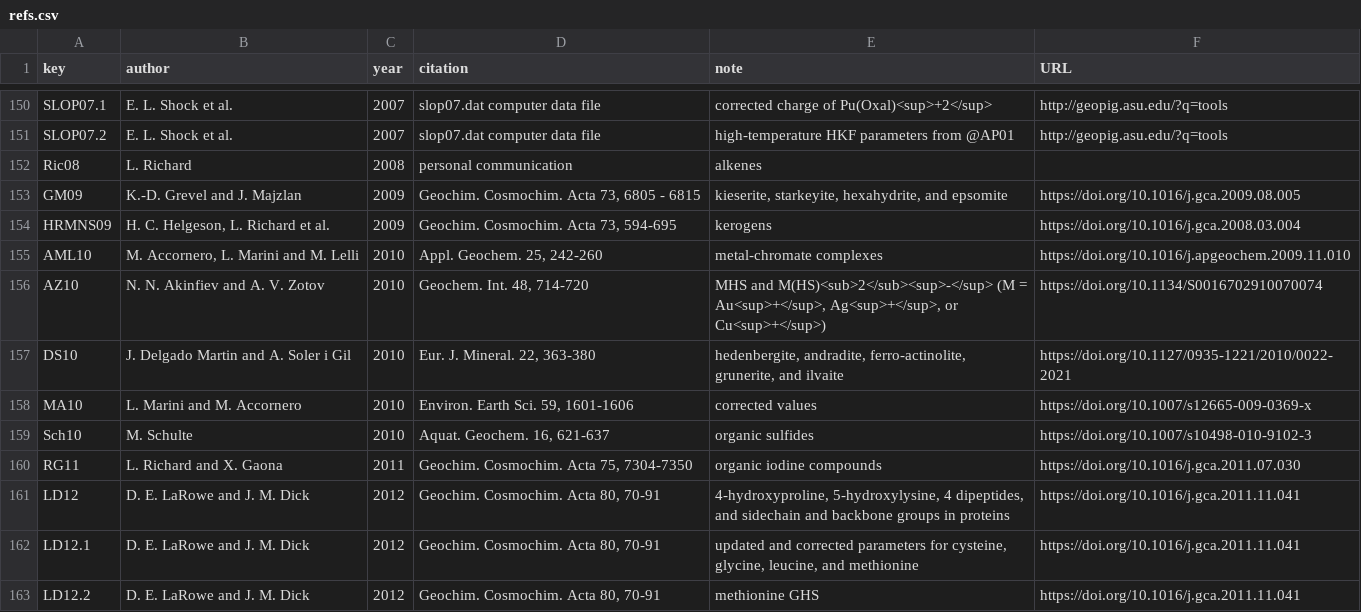
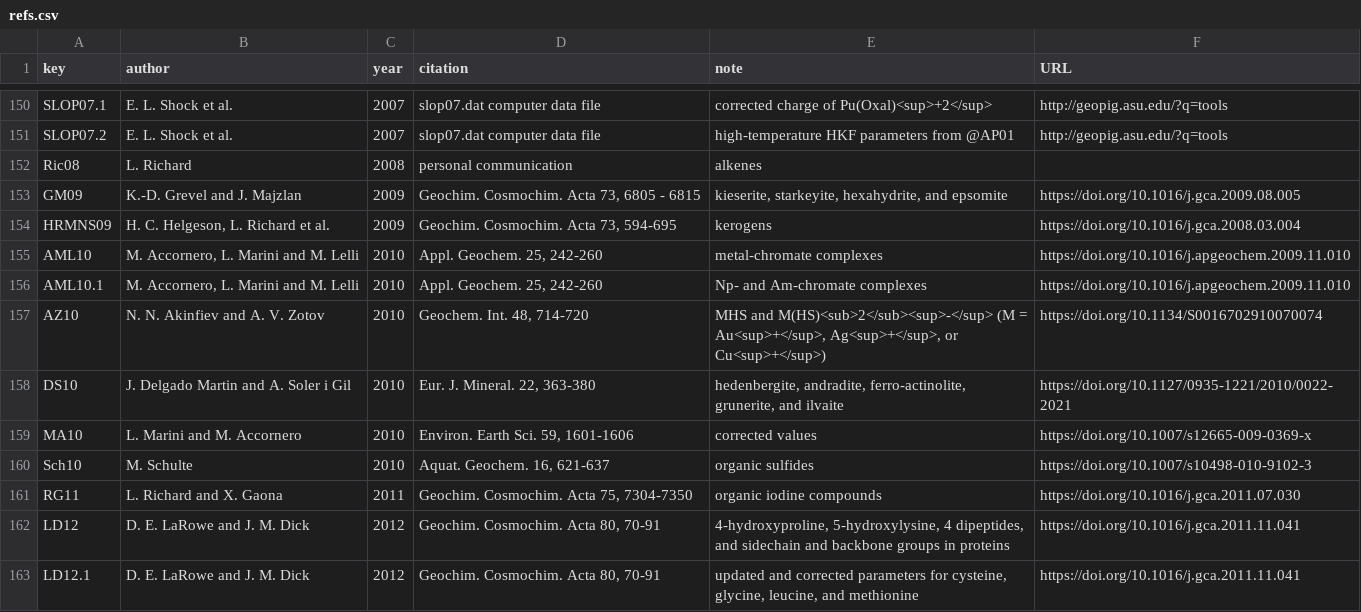
Before and after one commit to rforge/chnosz, a CSV file: pkg/CHNOSZ/inst/extdata/OBIGT/refs.csv, drawn as a sheet; only a part is shown, gaps mark what is left out; the shorter side is filled out with more unchanged rows; the diff names each change by its address in the sheet, - before the commit and + after, or states it on an @@ line.

Commit message:
move transuranic actinide complexes to SLOP98.csv
git-svn-id: svn://svn.r-forge.r-project.org/svnroot/chnosz@439 edb9625f-4e0d-4859-8d74-9fd3b1da38cb

```diff
--- a/pkg/CHNOSZ/inst/extdata/OBIGT/refs.csv
+++ b/pkg/CHNOSZ/inst/extdata/OBIGT/refs.csv
+row 156: AML10.1 | M. Accornero, L. Marini and M. Lelli | 2010 | Appl. Geochem. 25, 242-260 | Np- and Am-chromate complexes | https://doi.org/10.1016/j.apgeochem.2009.11.010
```
Also changed, not shown: pkg/CHNOSZ/inst/extdata/OBIGT/SUPCRT92.csv, pkg/CHNOSZ/inst/extdata/adds/obigt_check.csv, 8 other files.
